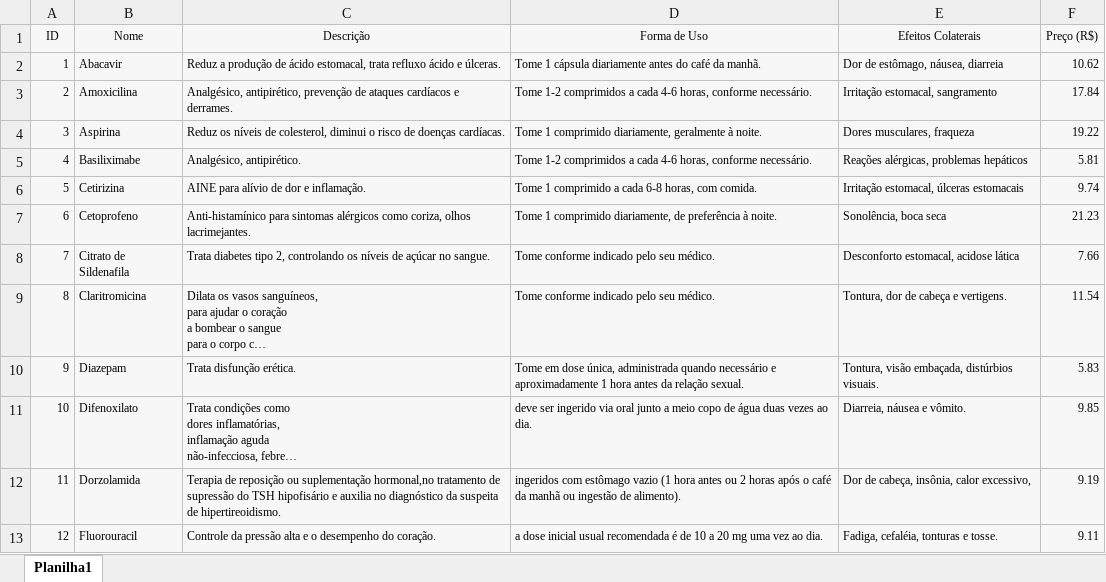
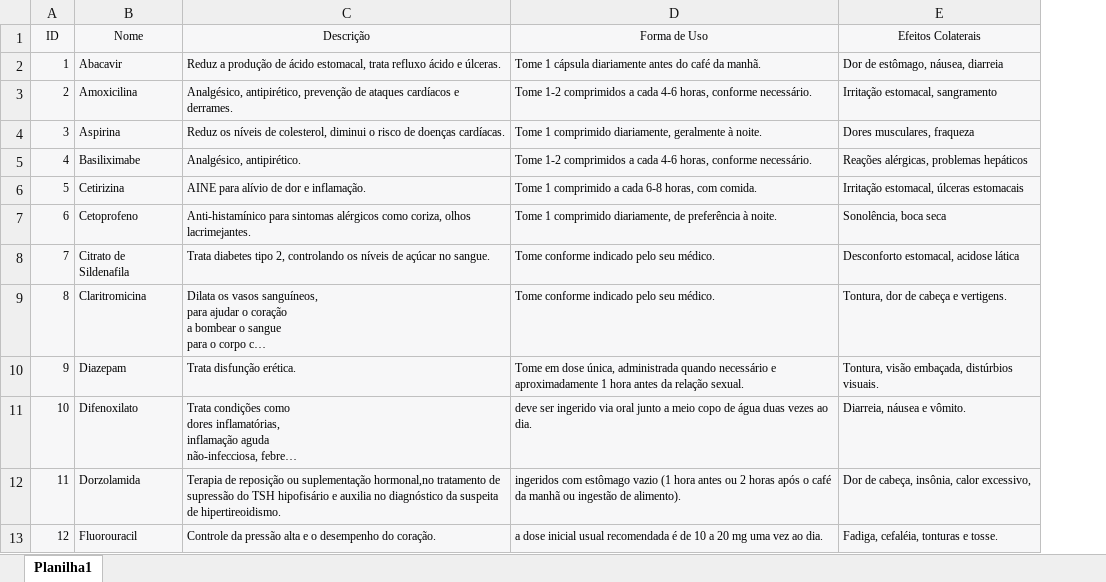
Before and after one commit to PedroMrtMl/FECAPIA, an Excel workbook: RemédiosPortuguês.xlsx, sheet Planilha1, drawn as a sheet; only a part is shown; long unchanged cells end in …; values as stored, in another font and other column widths than the file's, no borders; charts and pictures not drawn; the diff names each change by its address in the sheet, - before the commit and + after, or states it on an @@ line.

```diff
--- a/RemédiosPortuguês.xlsx (sheet Planilha1)
+++ b/RemédiosPortuguês.xlsx (sheet Planilha1)
-column F (Preço (R$)), rows 2-13: 10.62 | 17.84 | 19.22 | 5.81 | 9.74 | 21.23 | 7.66 | 11.54 | 5.83 | 9.85 | 9.19 | 9.11
```
Also changed, not shown: 3 other files.
